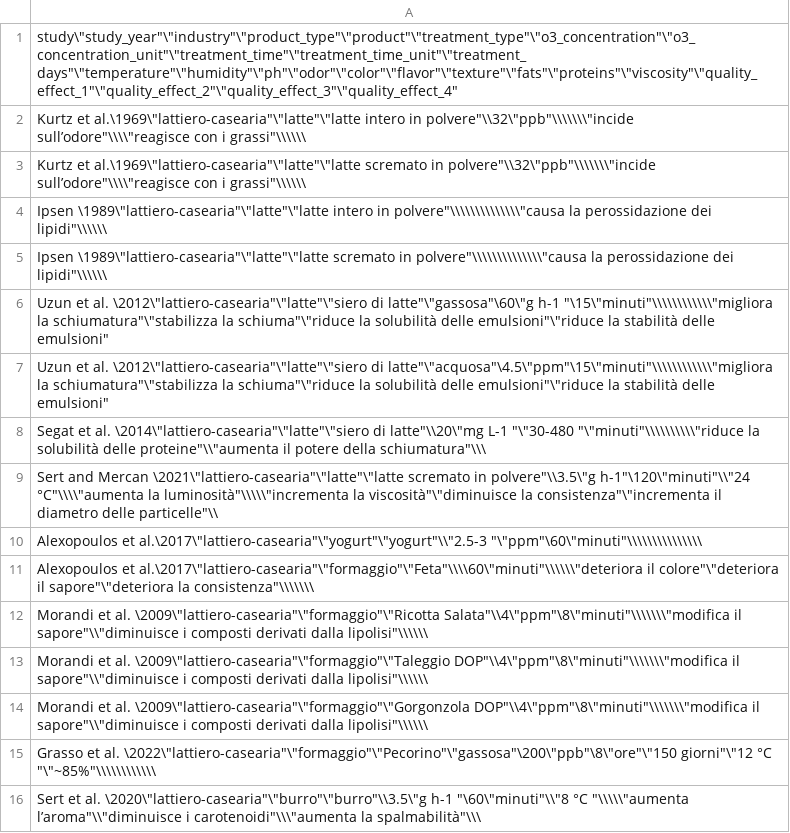
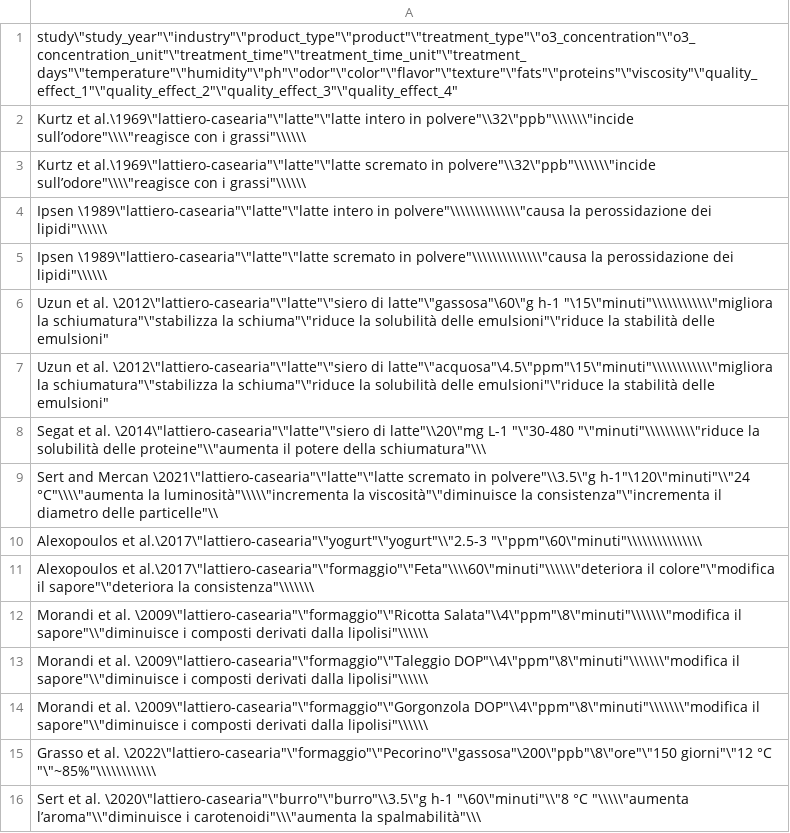
Before and after one commit to MartinPellizzer/og, a CSV file: website/database/experiments-quality.csv, drawn as a sheet.

```diff
--- a/website/database/experiments-quality.csv
+++ b/website/database/experiments-quality.csv
@@ -10,3 +10,3 @@
 "Alexopoulos et al."\2017\"lattiero-casearia"\"yogurt"\"yogurt"\\"2.5-3  "\"ppm"\60\"minuti"\\\\\\\\\\\\\\\
-"Alexopoulos et al."\2017\"lattiero-casearia"\"formaggio"\"Feta"\\\\60\"minuti"\\\\\\"deteriora il colore"\"deteriora il sapore"\"deteriora la consistenza"\\\\\\\
+"Alexopoulos et al."\2017\"lattiero-casearia"\"formaggio"\"Feta"\\\\60\"minuti"\\\\\\"deteriora il colore"\"modifica il sapore"\"deteriora la consistenza"\\\\\\\
 "Morandi et al. "\2009\"lattiero-casearia"\"formaggio"\"Ricotta Salata"\\4\"ppm"\8\"minuti"\\\\\\\"modifica il sapore"\\"diminuisce i composti derivati dalla lipolisi"\\\\\\
```
Also changed, not shown: website/database/experiments-reduction.csv, 4 other files.
